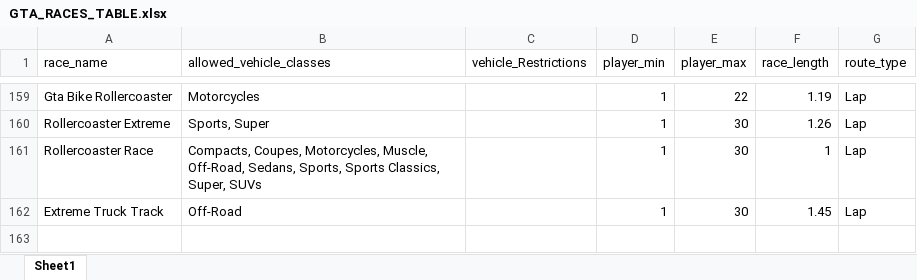
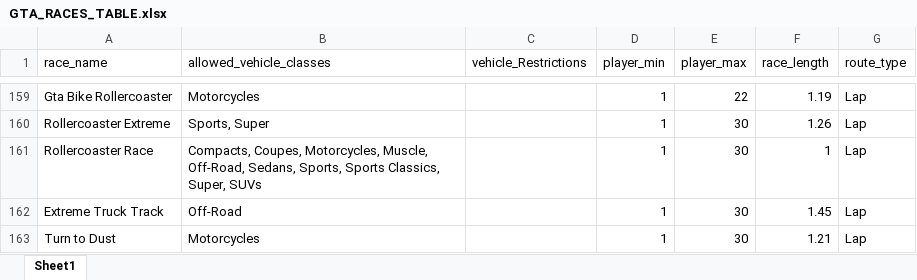
Before and after one commit to cdstout1106/GTA_Playlist, an Excel workbook: GTA_RACES_TABLE.xlsx, sheet Sheet1, drawn as a sheet; only a part is shown, gaps mark what is left out; values as stored, in another font and other column widths than the file's, no borders; the diff names each change by its address in the sheet, - before the commit and + after, or states it on an @@ line.

```diff
--- a/GTA_RACES_TABLE.xlsx (sheet Sheet1)
+++ b/GTA_RACES_TABLE.xlsx (sheet Sheet1)
+row 163: Turn to Dust | Motorcycles |  | 1 | 30 | 1.21 | Lap
```
Also changed, not shown: GTA_EVENTS_TABLE.xlsx.
